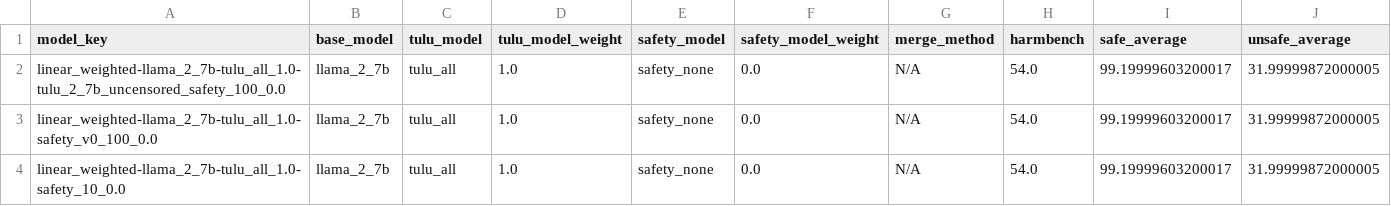
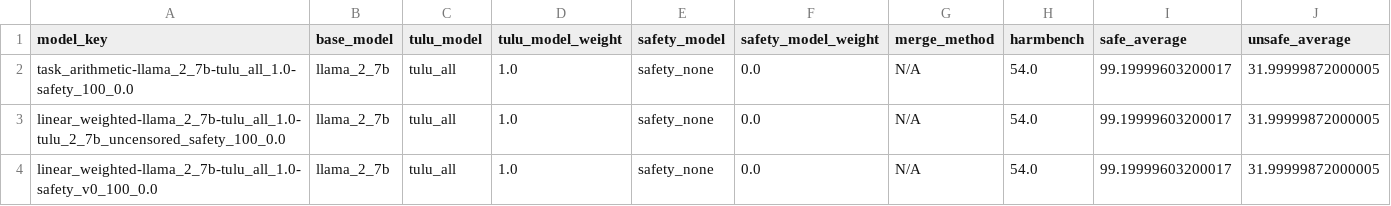
Before and after one commit to jacob-morrison/modular-adaptation, a CSV file: results/current/manual-safety-evals.csv, drawn as a sheet; only a part is shown; the shorter side is filled out with more unchanged rows; the diff names each change by its address in the sheet, - before the commit and + after, or states it on an @@ line.

```diff
--- a/results/current/manual-safety-evals.csv
+++ b/results/current/manual-safety-evals.csv
+row 2: task_arithmetic-llama_2_7b-tulu_all_1.0-safety_100_0.0 | llama_2_7b | tulu_all | 1.0 | safety_none | 0.0 | N/A | 54.0 | 99.19999603200017 | 31.99999872000005
```
Also changed, not shown: results/current/safety-evals.csv, 7 other files.
